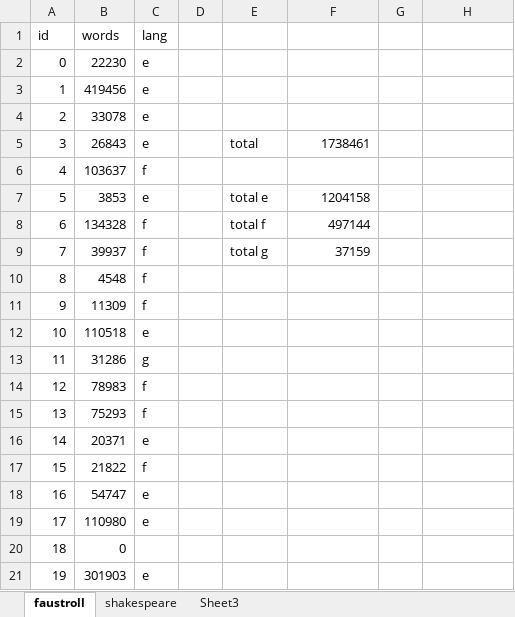
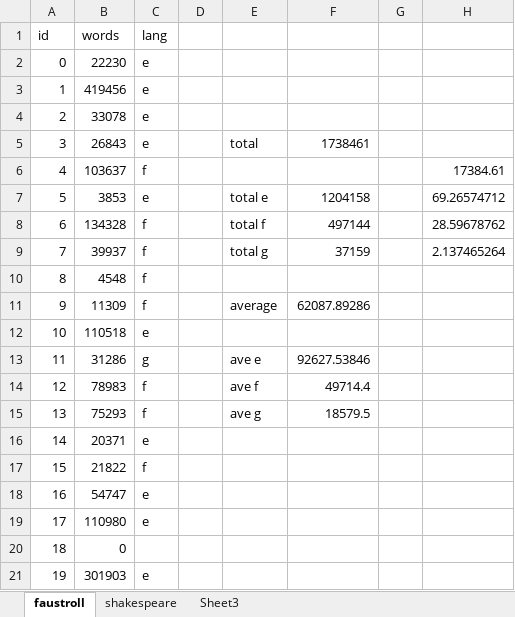
Before and after one commit to Fania/Thesis, an Excel workbook: numbers.xlsx, sheet faustroll, drawn as a sheet; only a part is shown; values as stored, in another font and other column widths than the file's, no borders; the diff names each change by its address in the sheet, - before the commit and + after, or states it on an @@ line.

```diff
--- a/numbers.xlsx (sheet faustroll)
+++ b/numbers.xlsx (sheet faustroll)
-H6: (empty)
+H6: 17384.61
-H7: (empty)
+H7: 69.26574712
-H8: (empty)
+H8: 28.59678762
-H9: (empty)
+H9: 2.137465264
-E11: (empty)
+E11: average
-F11: (empty)
+F11: 62087.89286
-E13: (empty)
+E13: ave e
-F13: (empty)
+F13: 92627.53846
-E14: (empty)
+E14: ave f
-F14: (empty)
+F14: 49714.4
-E15: (empty)
+E15: ave g
-F15: (empty)
+F15: 18579.5
```
Also changed, not shown: sheet shakespeare, 17 other files.
